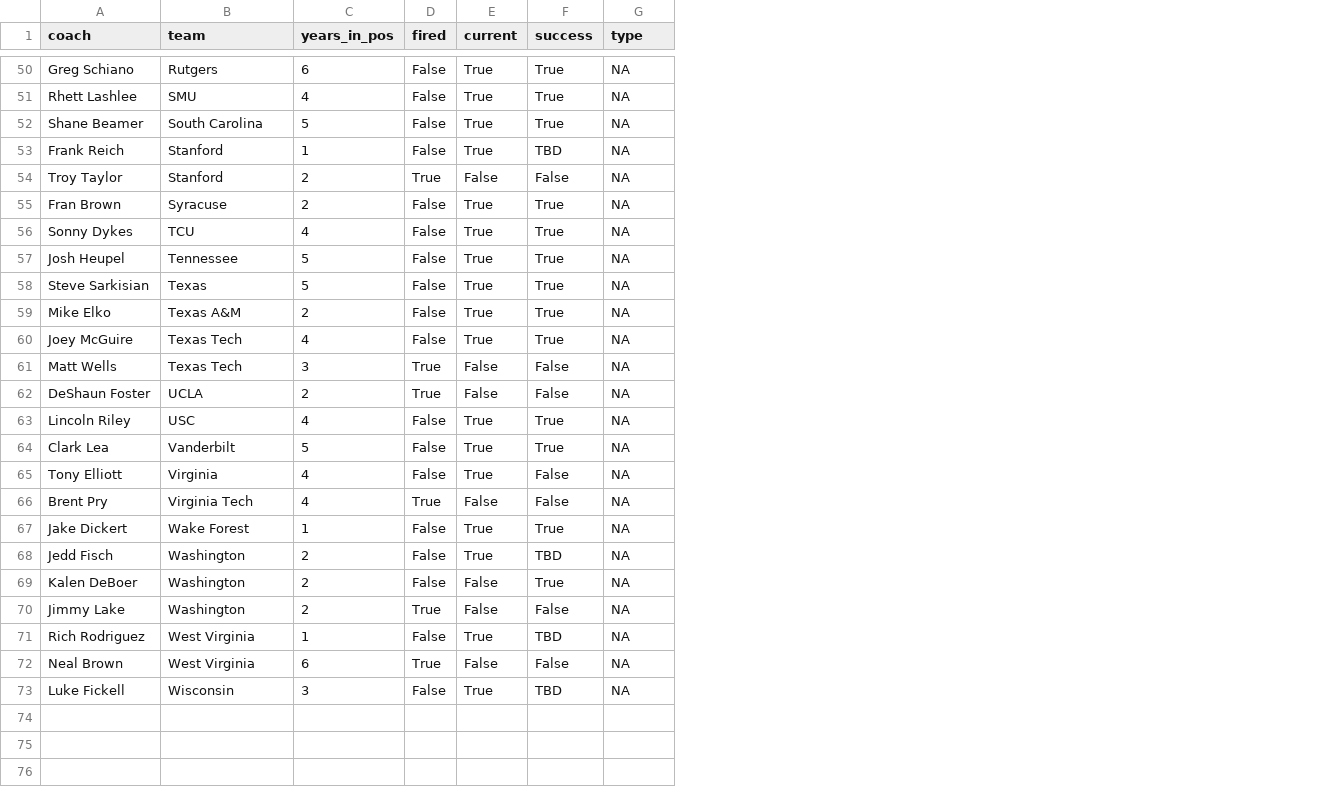
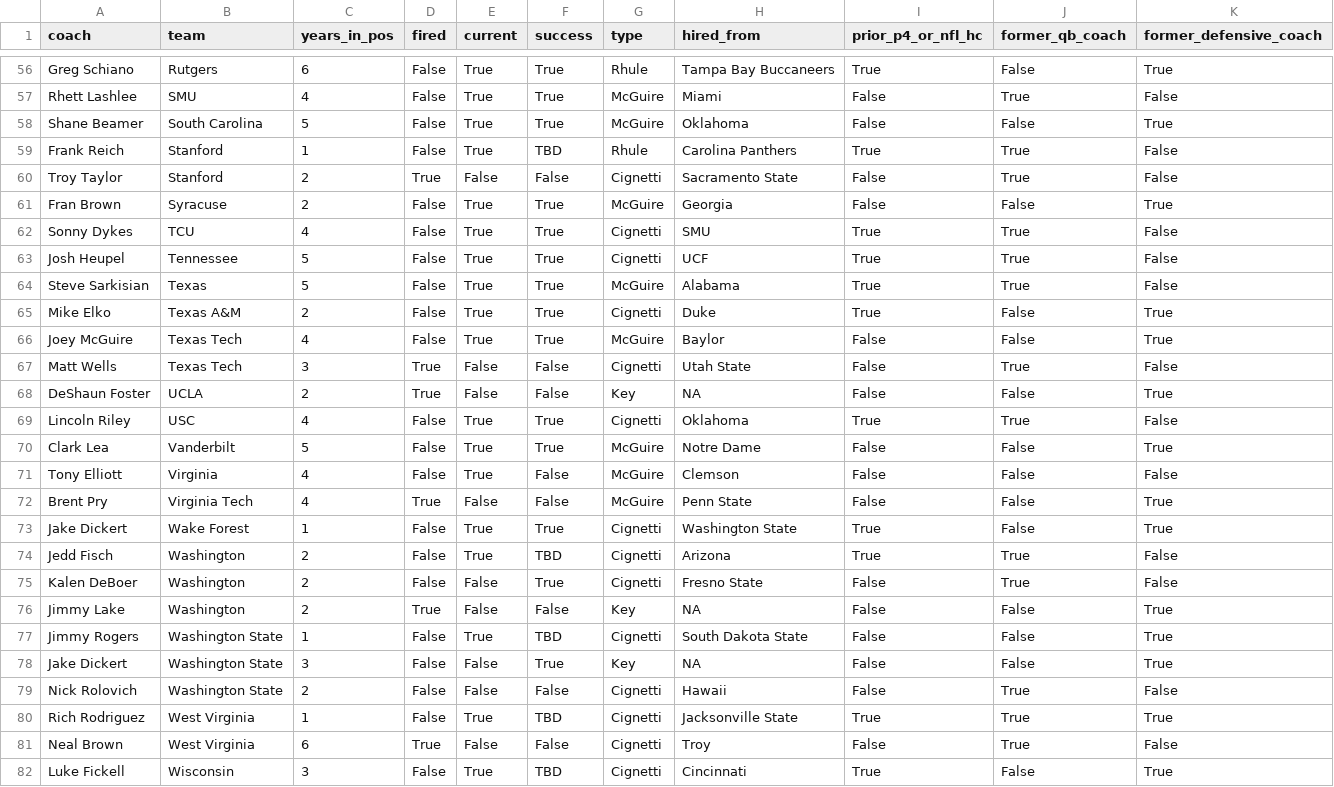
Before and after one commit to lemonannn/ncaa_coaching_analysis, a CSV file: coach_hires_2019-25.csv, drawn as a sheet; only a part is shown, gaps mark what is left out; addresses are those after the commit; the diff covers the shown part only; the diff names each change by its address in the sheet, - before the commit and + after, or states it on an @@ line.

```diff
--- a/coach_hires_2019-25.csv
+++ b/coach_hires_2019-25.csv
+column H (hired_from), rows 56-76: Tampa Bay Buccaneers | Miami | Oklahoma | Carolina Panthers | Sacramento State | Georgia | SMU | UCF | Alabama | Duke | Baylor | Utah State | NA | Oklahoma | Notre Dame | Clemson | Penn State | Washington State | Arizona | Fresno State | NA; rows 80-82: Jacksonville State | Troy | Cincinnati
+column I (prior_p4_or_nfl_hc), rows 56-76: True | False | False | True | False | False | True | True | True | True | False | False | False | True | False | False | False | True | True | False | False; rows 80-82: True | False | True
+column J (former_qb_coach), rows 56-76: False | True | False | True | True | False | True | True | True | False | False | True | False | True | False | False | False | False | True | True | False; rows 80-82: True | True | False
+column K (former_defensive_coach), rows 56-76: True | False | True | False | False | True | False | False | False | True | True | False | True | False | True | False | True | True | False | False | True; rows 80-82: True | False | True
-G56 (type): NA
+G56 (type): Rhule
-G57:G58 (type): NA
+G57:G58 (type): McGuire
-G59 (type): NA
+G59 (type): Rhule
-G60 (type): NA
+G60 (type): Cignetti
-G61 (type): NA
+G61 (type): McGuire
-G62:G63 (type): NA
+G62:G63 (type): Cignetti
-G64 (type): NA
+G64 (type): McGuire
-G65 (type): NA
+G65 (type): Cignetti
-G66 (type): NA
+G66 (type): McGuire
-G67 (type): NA
+G67 (type): Cignetti
-G68 (type): NA
+G68 (type): Key
-G69 (type): NA
+G69 (type): Cignetti
-G70:G72 (type): NA
+G70:G72 (type): McGuire
-G73:G75 (type): NA
+G73:G75 (type): Cignetti
-G76 (type): NA
+G76 (type): Key
+row 77: Jimmy Rogers | Washington State | 1 | False | True | TBD | Cignetti | South Dakota State | False | False | True
+row 78: Jake Dickert | Washington State | 3 | False | False | True | Key | NA | False | False | True
+row 79: Nick Rolovich | Washington State | 2 | False | False | False | Cignetti | Hawaii | False | True | False
-G80:G82 (type): NA
+G80:G82 (type): Cignetti
```
Also changed, not shown: 6 added rows and 49 edited cells elsewhere in this file, head_coach_history.csv, 2 other files.
